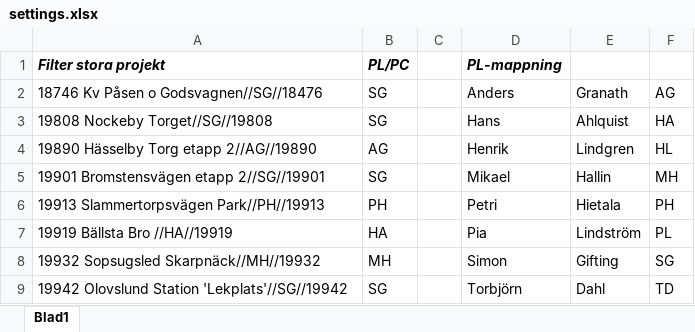
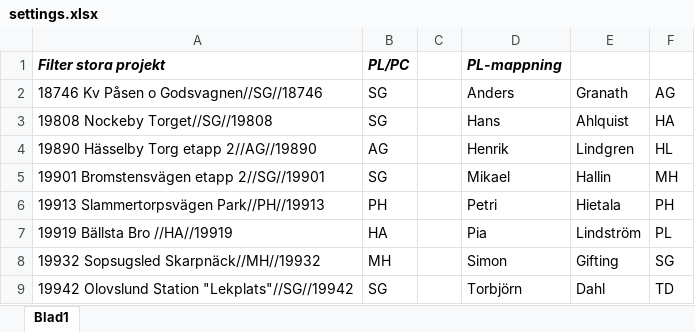
Before and after one commit to Numberskills/Marbit-Excel-projectDataTranscript, an Excel workbook: settings.xlsx, sheet Blad1, drawn as a sheet; values as stored, in another font and other column widths than the file's, no borders; the diff names each change by its address in the sheet, - before the commit and + after, or states it on an @@ line.

```diff
--- a/settings.xlsx (sheet Blad1)
+++ b/settings.xlsx (sheet Blad1)
-A2 (Filter stora projekt): 18746 Kv Påsen o Godsvagnen//SG//18476
+A2 (Filter stora projekt): 18746 Kv Påsen o Godsvagnen//SG//18746
-A9 (Filter stora projekt): 19942 Olovslund Station 'Lekplats'//SG//19942
+A9 (Filter stora projekt): 19942 Olovslund Station "Lekplats"//SG//19942
```
Also changed, not shown: 2 other files.
